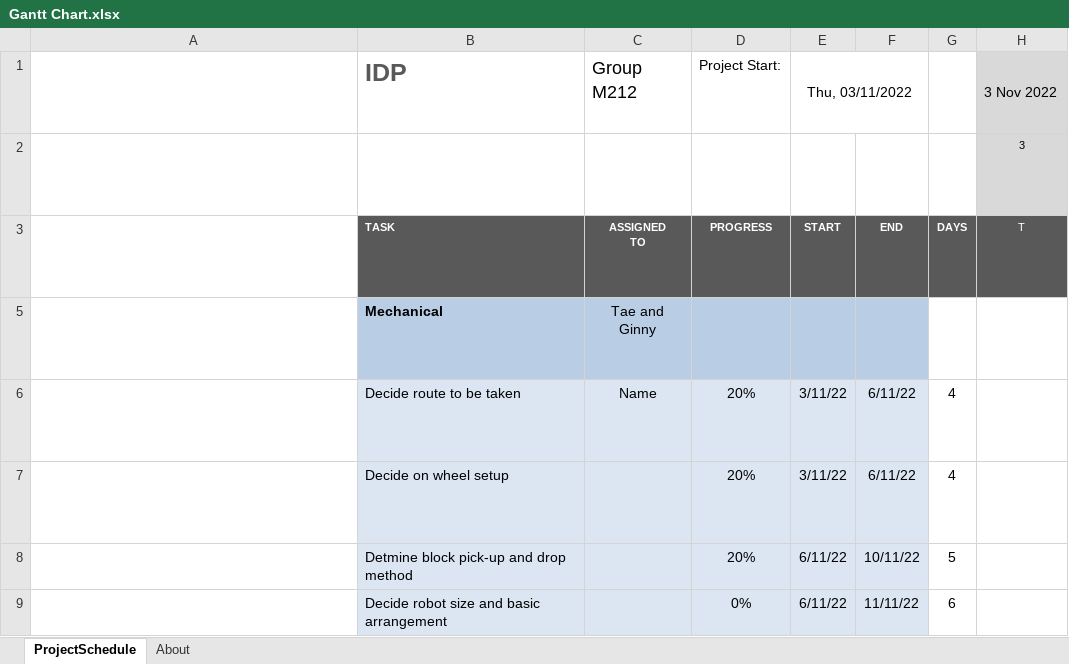
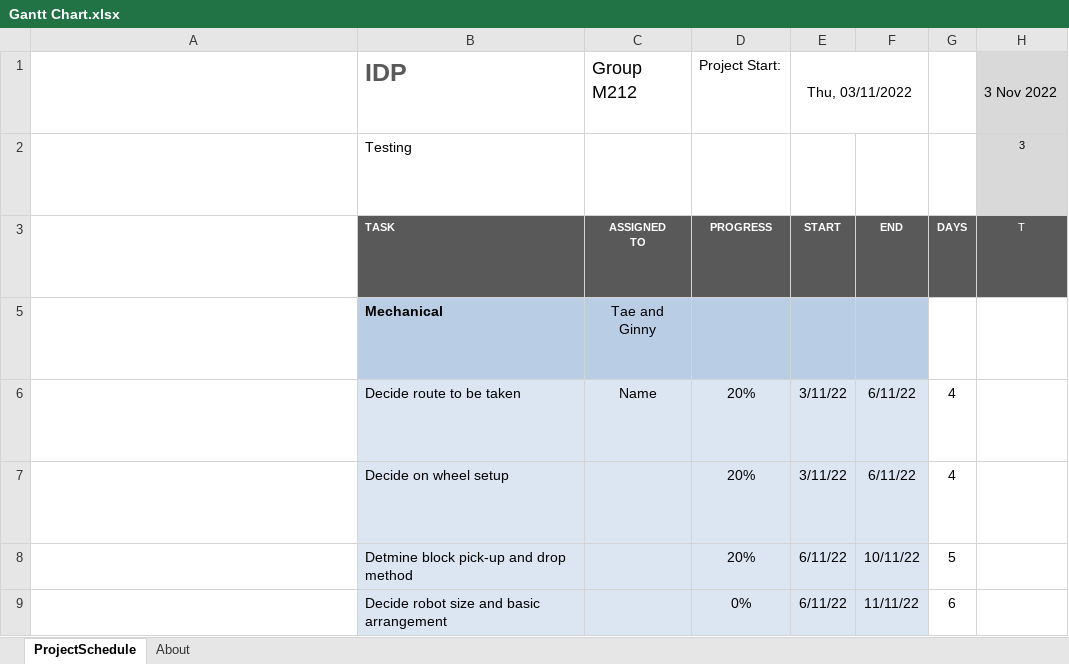
Before and after one commit to Lev-Davies/IDP, an Excel workbook: Gantt Chart.xlsx, sheet ProjectSchedule, drawn as a sheet; only a part is shown; long unchanged cells end in …; values as stored, in another font and other column widths than the file's, no borders; conditional formats not drawn; the diff names each change by its address in the sheet, - before the commit and + after, or states it on an @@ line.

Commit message:
testing and added block detection decisions

```diff
--- a/Gantt Chart.xlsx (sheet ProjectSchedule)
+++ b/Gantt Chart.xlsx (sheet ProjectSchedule)
-B2 (IDP): (empty)
+B2 (IDP): Testing
```
Also changed, not shown: 1 other file.
